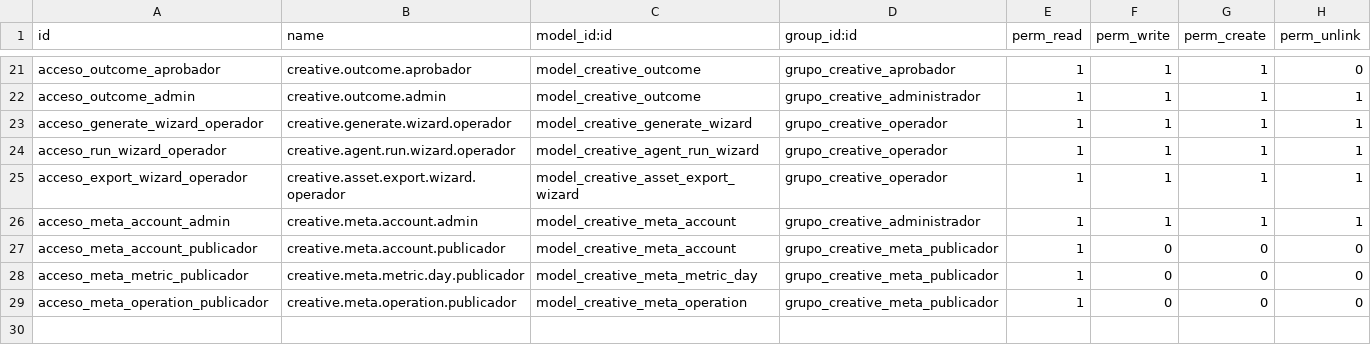
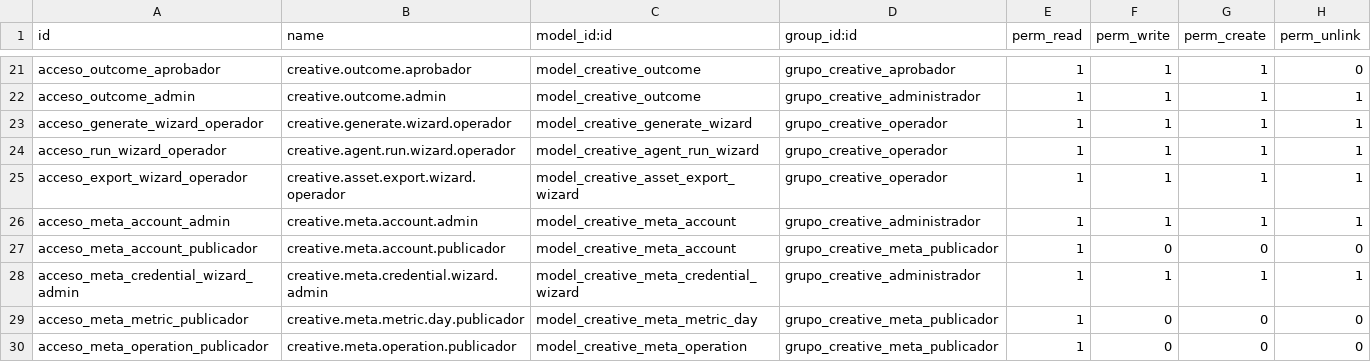
Before and after one commit to fabrii9/creative_lab, a CSV file: security/ir.model.access.csv, drawn as a sheet; only a part is shown, gaps mark what is left out; the diff names each change by its address in the sheet, - before the commit and + after, or states it on an @@ line.

Commit message:
Permite configurar credenciales Meta desde Odoo

```diff
--- a/security/ir.model.access.csv
+++ b/security/ir.model.access.csv
+row 28: acceso_meta_credential_wizard_admin | creative.meta.credential.wizard.admin | model_creative_meta_credential_wizard | grupo_creative_administrador | 1 | 1 | 1 | 1
```
Also changed, not shown: 10 other files.
